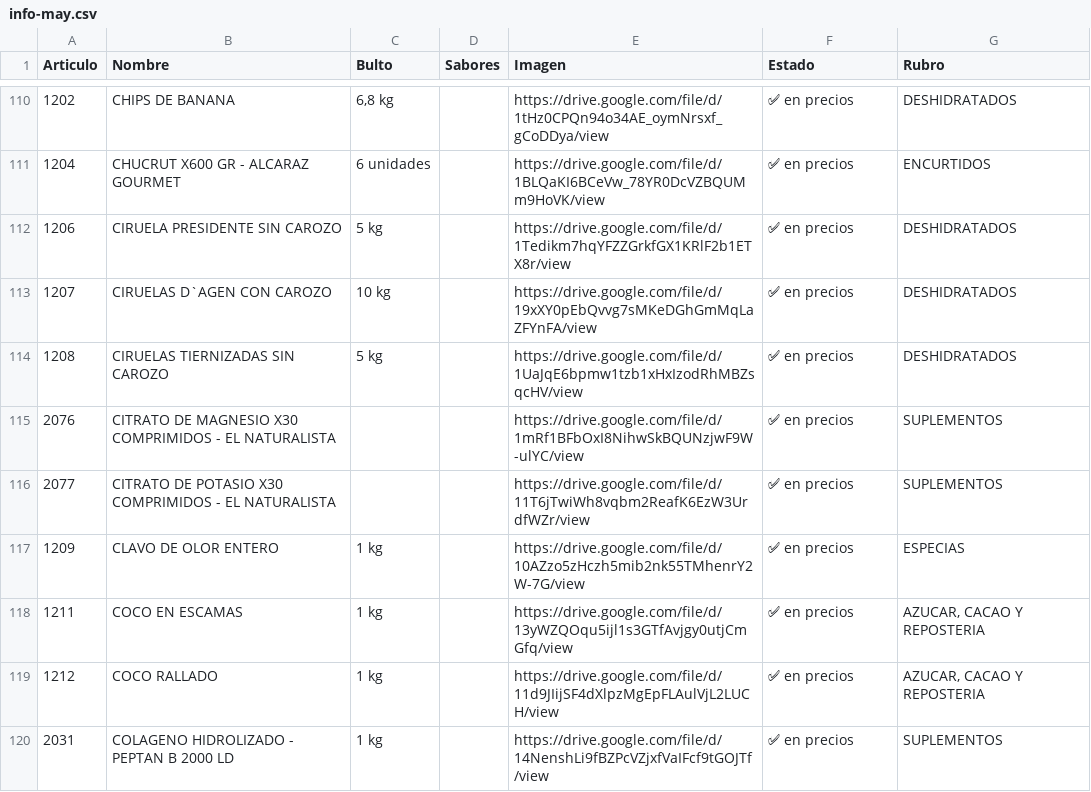
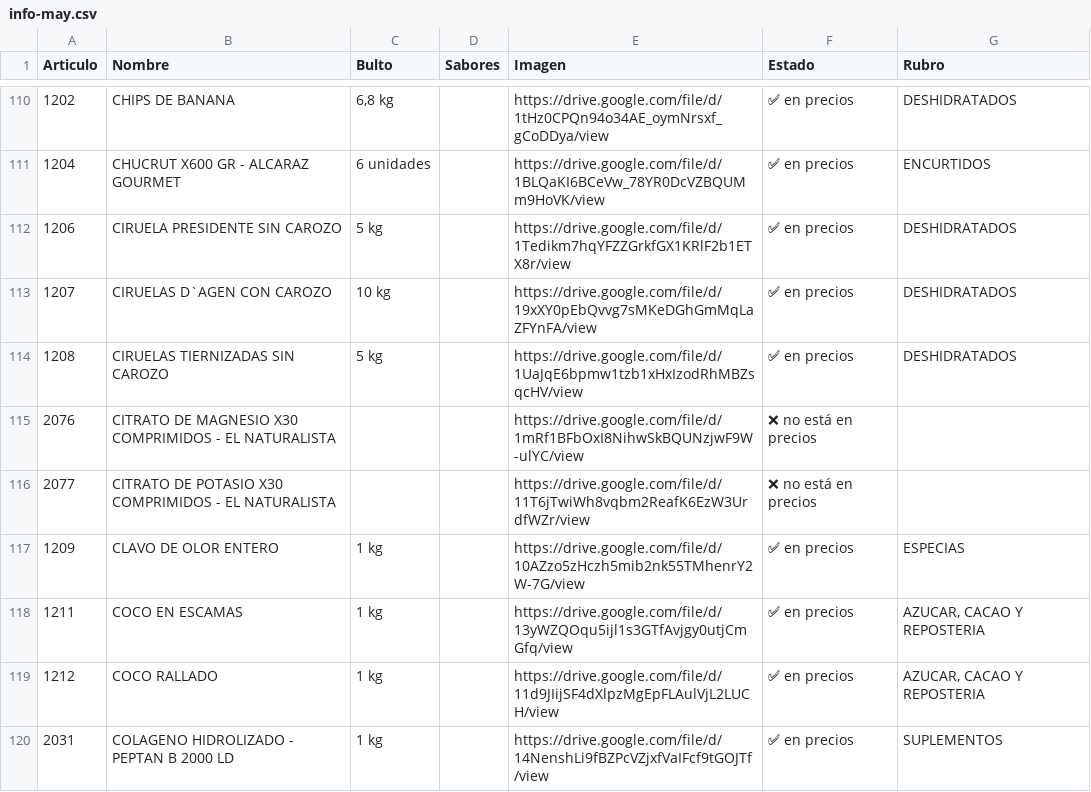
Before and after one commit to paladear/paladeartienda, a CSV file: info-may.csv, drawn as a sheet; only a part is shown, gaps mark what is left out; the diff covers the shown part only.

```diff
--- a/info-may.csv
+++ b/info-may.csv
@@ -114,4 +114,4 @@ Articulo,Nombre,Bulto,Sabores,Imagen,Estado,Rubro
 1208,CIRUELAS TIERNIZADAS SIN CAROZO,5 kg,,https://drive.google.com/file/d/1UaJqE6bpmw1tzb1xHxIzodRhMBZsqcHV/view,✅ en precios,DESHIDRATADOS
-2076,CITRATO DE MAGNESIO X30 COMPRIMIDOS - EL  NATURALISTA,,,https://drive.google.com/file/d/1mRf1BFbOxI8NihwSkBQUNzjwF9W-ulYC/view,✅ en precios,SUPLEMENTOS
-2077,CITRATO DE POTASIO X30 COMPRIMIDOS - EL NATURALISTA,,,https://drive.google.com/file/d/11T6jTwiWh8vqbm2ReafK6EzW3UrdfWZr/view,✅ en precios,SUPLEMENTOS
+2076,CITRATO DE MAGNESIO X30 COMPRIMIDOS - EL  NATURALISTA,,,https://drive.google.com/file/d/1mRf1BFbOxI8NihwSkBQUNzjwF9W-ulYC/view,❌ no está en precios,
+2077,CITRATO DE POTASIO X30 COMPRIMIDOS - EL NATURALISTA,,,https://drive.google.com/file/d/11T6jTwiWh8vqbm2ReafK6EzW3UrdfWZr/view,❌ no está en precios,
 1209,CLAVO DE OLOR ENTERO,1 kg,,https://drive.google.com/file/d/10AZzo5zHczh5mib2nk55TMhenrY2W-7G/view,✅ en precios,ESPECIAS
```
Also changed, not shown: 40 edited cells elsewhere in this file, precios-may.csv.
